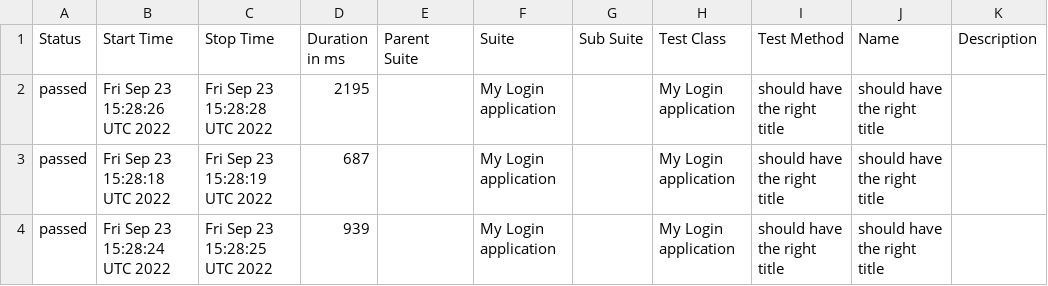
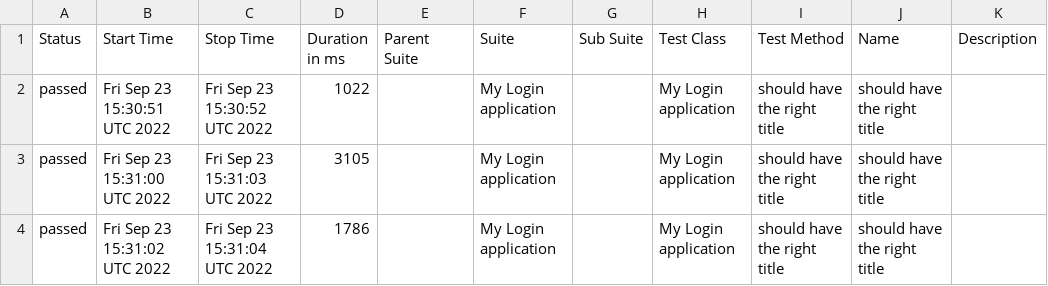
Before and after one commit to Olegtron/wdio_telnyx_docker, a CSV file: data/suites.csv, drawn as a sheet.

```diff
--- a/data/suites.csv
+++ b/data/suites.csv
@@ -1,4 +1,4 @@
 "Status","Start Time","Stop Time","Duration in ms","Parent Suite","Suite","Sub Suite","Test Class","Test Method","Name","Description"
-"passed","Fri Sep 23 15:28:26 UTC 2022","Fri Sep 23 15:28:28 UTC 2022","2195","","My Login application","","My Login application","should have the right title","should have the right title",""
-"passed","Fri Sep 23 15:28:18 UTC 2022","Fri Sep 23 15:28:19 UTC 2022","687","","My Login application","","My Login application","should have the right title","should have the right title",""
-"passed","Fri Sep 23 15:28:24 UTC 2022","Fri Sep 23 15:28:25 UTC 2022","939","","My Login application","","My Login application","should have the right title","should have the right title",""
+"passed","Fri Sep 23 15:30:51 UTC 2022","Fri Sep 23 15:30:52 UTC 2022","1022","","My Login application","","My Login application","should have the right title","should have the right title",""
+"passed","Fri Sep 23 15:31:00 UTC 2022","Fri Sep 23 15:31:03 UTC 2022","3105","","My Login application","","My Login application","should have the right title","should have the right title",""
+"passed","Fri Sep 23 15:31:02 UTC 2022","Fri Sep 23 15:31:04 UTC 2022","1786","","My Login application","","My Login application","should have the right title","should have the right title",""
```
Also changed, not shown: 25 other files.
